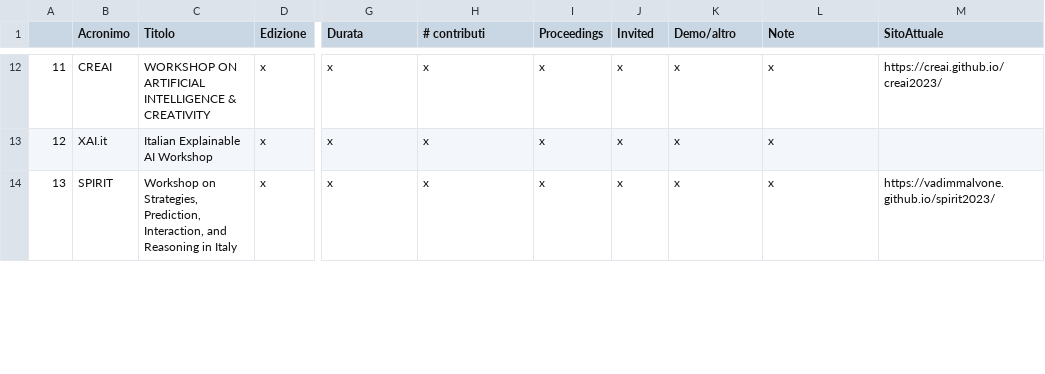
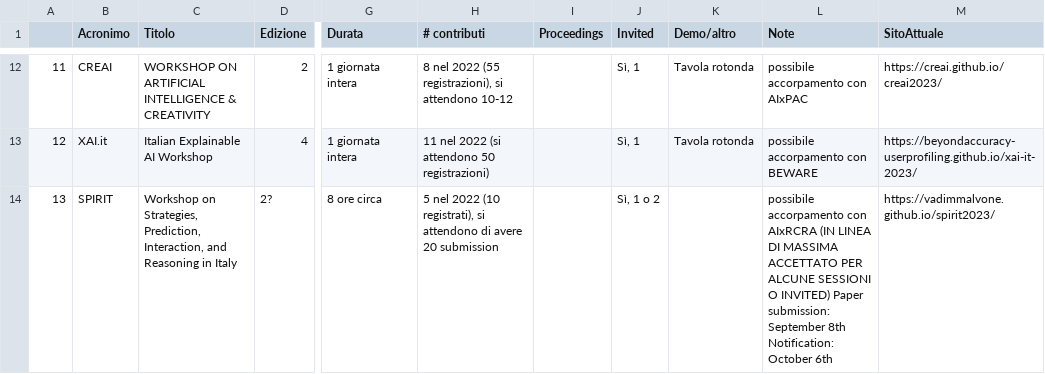
Before and after one commit to musica-maestro/aixia_tables, a TSV file: workshop.tsv, drawn as a sheet; only a part is shown, gaps mark what is left out; the diff covers the shown part only; the diff names each change by its address in the sheet, - before the commit and + after, or states it on an @@ line.

```diff
--- a/workshop.tsv
+++ b/workshop.tsv
-D12 (Edizione): x
+D12 (Edizione): 2
-G12:G13 (Durata): x
+G12:G13 (Durata): 1 giornata intera
-H12 (# contributi): x
+H12 (# contributi): 8 nel 2022 (55 registrazioni), si attendono 10-12
-I12:I14 (Proceedings): x
+I12:I14 (Proceedings): (empty)
-J12:J13 (Invited): x
+J12:J13 (Invited): Sì, 1
-K12:K13 (Demo/altro): x
+K12:K13 (Demo/altro): Tavola rotonda
-L12 (Note): x
+L12 (Note): possibile accorpamento con AIxPAC
-D13 (Edizione): x
+D13 (Edizione): 4
-H13 (# contributi): x
+H13 (# contributi): 11 nel 2022 (si attendono 50 registrazioni)
-L13 (Note): x
+L13 (Note): possibile accorpamento con BEWARE
-M13 (SitoAttuale): (empty)
+M13 (SitoAttuale): https://beyondaccuracy-userprofiling.github.io/xai-it-2023/
-D14 (Edizione): x
+D14 (Edizione): 2?
-G14 (Durata): x
+G14 (Durata): 8 ore circa
-H14 (# contributi): x
+H14 (# contributi): 5 nel 2022 (10 registrati), si attendono di avere 20 submission
-J14 (Invited): x
+J14 (Invited): Sì, 1 o 2
-K14 (Demo/altro): x
+K14 (Demo/altro): (empty)
-L14 (Note): x
+L14 (Note): possibile accorpamento con AIxRCRA (IN LINEA DI MASSIMA ACCETTATO PER ALCUNE SESSIONI O INVITED) Paper submission: September 8th Notification: October 6th
```
Also changed, not shown: 113 edited cells elsewhere in this file.
